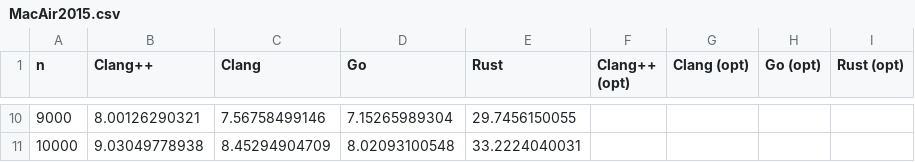
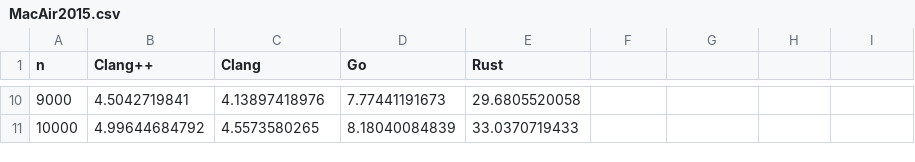
Before and after one commit to cdunn2001/compile-times, a CSV file: results/MacAir2015.csv, drawn as a sheet; only a part is shown, gaps mark what is left out; the diff covers the shown part only.

```diff
--- a/results/MacAir2015.csv
+++ b/results/MacAir2015.csv
@@ -1 +1 @@
-n,Clang++,Clang,Go,Rust,Clang++ (opt),Clang (opt),Go (opt),Rust (opt)
+n,Clang++,Clang,Go,Rust
@@ -10,2 +10,2 @@ n,Clang++,Clang,Go,Rust,Clang++ (opt),Clang (opt),Go (opt),Rust (opt)
-9000,8.00126290321,7.56758499146,7.15265989304,29.7456150055
-10000,9.03049778938,8.45294904709,8.02093100548,33.2224040031
+9000,4.5042719841,4.13897418976,7.77441191673,29.6805520058
+10000,4.99644684792,4.5573580265,8.18040084839,33.0370719433
```
Also changed, not shown: 32 edited cells elsewhere in this file, 1 other file.
